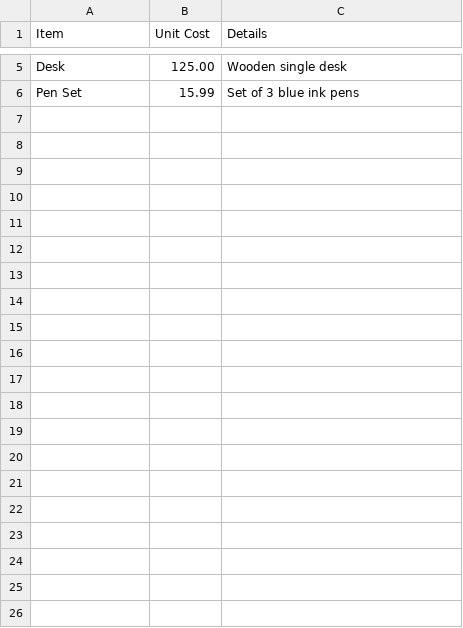
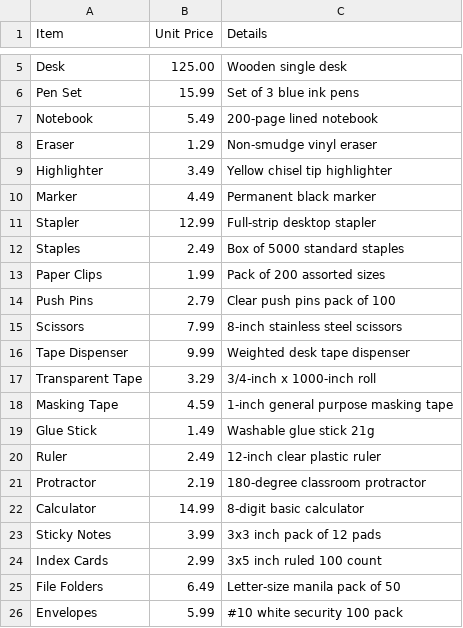
Before and after one commit to mariakuznitsyna/dash-app-clientdata-v2, a CSV file: product_info.csv, drawn as a sheet; only a part is shown, gaps mark what is left out; the diff names each change by its address in the sheet, - before the commit and + after, or states it on an @@ line.

```diff
--- a/product_info.csv
+++ b/product_info.csv
-B1: Unit Cost
+B1: Unit Price
+row 7: Notebook | 5.49 | 200-page lined notebook
+row 8: Eraser | 1.29 | Non-smudge vinyl eraser
+row 9: Highlighter | 3.49 | Yellow chisel tip highlighter
+row 10: Marker | 4.49 | Permanent black marker
+row 11: Stapler | 12.99 | Full-strip desktop stapler
+row 12: Staples | 2.49 | Box of 5000 standard staples
+row 13: Paper Clips | 1.99 | Pack of 200 assorted sizes
+row 14: Push Pins | 2.79 | Clear push pins pack of 100
+row 15: Scissors | 7.99 | 8-inch stainless steel scissors
+row 16: Tape Dispenser | 9.99 | Weighted desk tape dispenser
+row 17: Transparent Tape | 3.29 | 3/4-inch x 1000-inch roll
+row 18: Masking Tape | 4.59 | 1-inch general purpose masking tape
+row 19: Glue Stick | 1.49 | Washable glue stick 21g
+row 20: Ruler | 2.49 | 12-inch clear plastic ruler
+row 21: Protractor | 2.19 | 180-degree classroom protractor
+row 22: Calculator | 14.99 | 8-digit basic calculator
+row 23: Sticky Notes | 3.99 | 3x3 inch pack of 12 pads
+row 24: Index Cards | 2.99 | 3x5 inch ruled 100 count
+row 25: File Folders | 6.49 | Letter-size manila pack of 50
+row 26: Envelopes | 5.99 | #10 white security 100 pack
```
Also changed, not shown: sales.csv, 1 other file.
